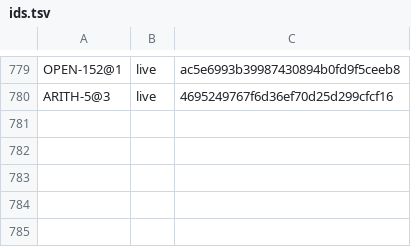
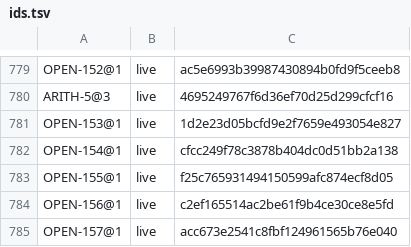
Before and after one commit to unbalancedparentheses/concrete2, a TSV file: docs/spec/ids.tsv, drawn as a sheet; only a part is shown, gaps mark what is left out; the diff names each change by its address in the sheet, - before the commit and + after, or states it on an @@ line.

Commit message:
spec: five open owner questions from the builtins catalog review, with options and no pick (Codex and Grok, two rounds): OPEN-153 (OD153) program functions named like a builtin beyond OPEN-133, OPEN-154 (OD154) whether the string builtins require Alloc, OPEN-155 (OD155) unwrap beside TYPE-24's conversions, OPEN-156 (OD156) the capability of get_args, OPEN-157 (OD157) how the type Unit is written, kept apart from OPEN-66's unit literal and cross-referenced with it; the catalog's rows cite them and the bugs filed from the same probes

```diff
--- a/docs/spec/ids.tsv
+++ b/docs/spec/ids.tsv
+row 781: OPEN-153@1 | live | 1d2e23d05bcfd9e2f7659e493054e827
+row 782: OPEN-154@1 | live | cfcc249f78c3878b404dc0d51bb2a138
+row 783: OPEN-155@1 | live | f25c765931494150599afc874ecf8d05
+row 784: OPEN-156@1 | live | c2ef165514ac2be61f9b4ce30ce8e5fd
+row 785: OPEN-157@1 | live | acc673e2541c8fbf124961565b76e040
```
Also changed, not shown: 5 other files.
